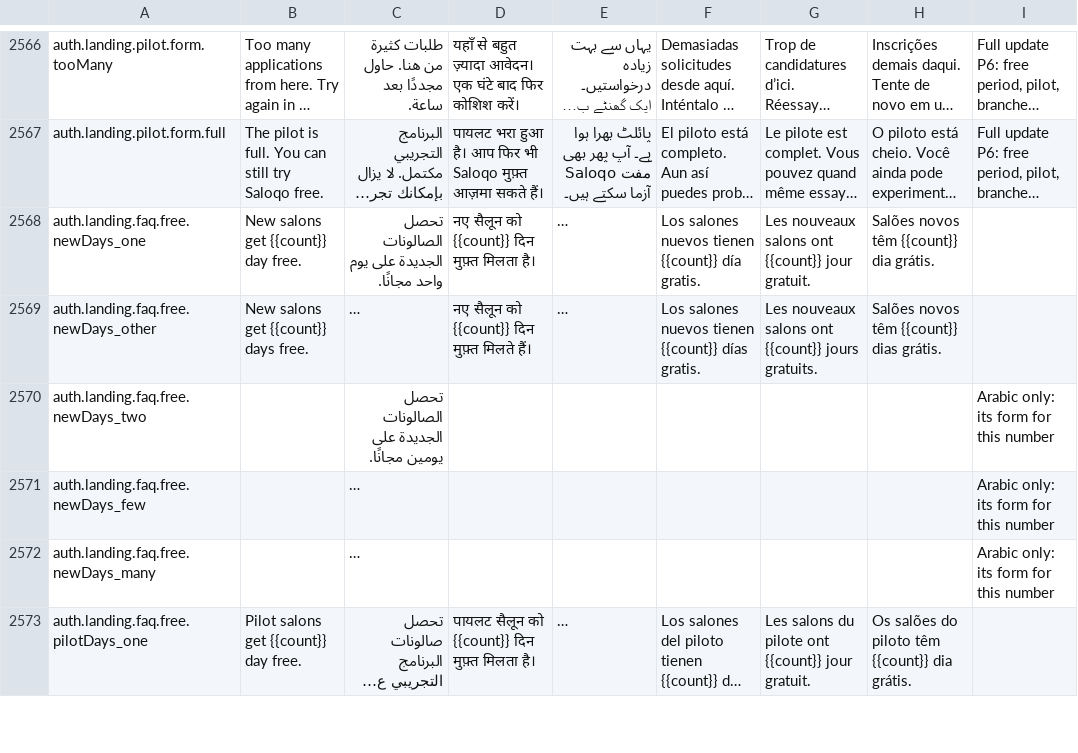
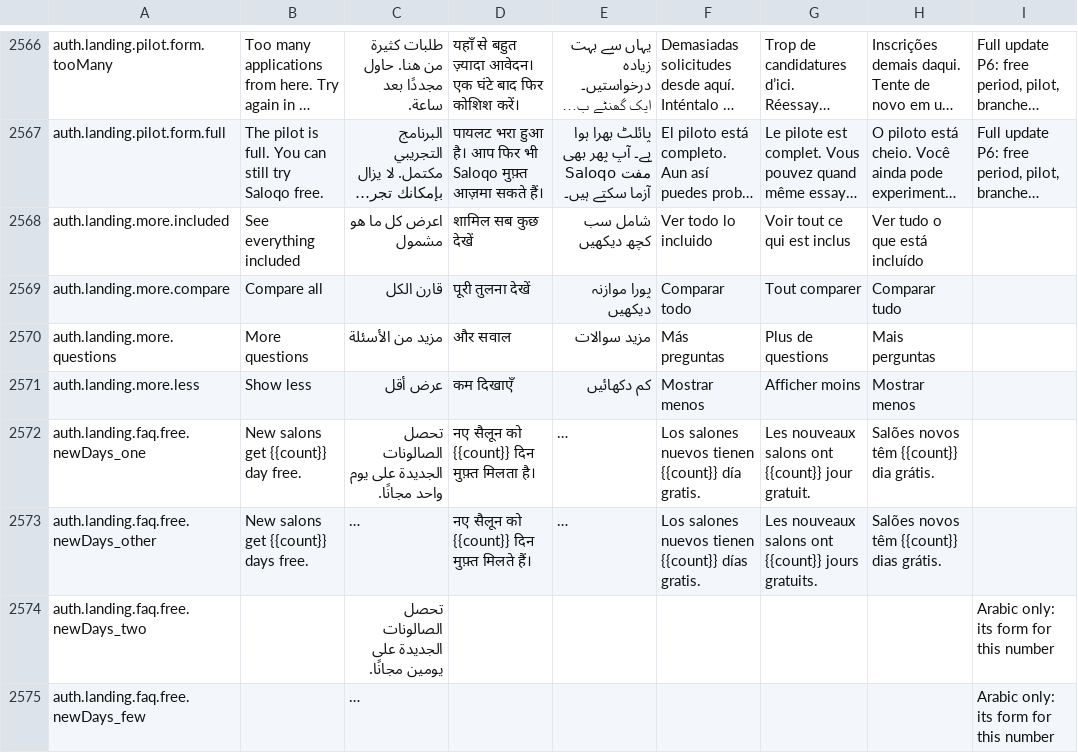
Before and after one commit to libertylightllc-ctrl/saloon, a CSV file: docs/translation-review.csv, drawn as a sheet; only a part is shown, gaps mark what is left out; the shorter side is filled out with more unchanged rows; long unchanged cells end in …; the diff names each change by its address in the sheet, - before the commit and + after, or states it on an @@ line.

```diff
--- a/docs/translation-review.csv
+++ b/docs/translation-review.csv
+row 2568: auth.landing.more.included | See everything included | اعرض كل ما هو مشمول | शामिल सब कुछ देखें | شامل سب کچھ دیکھیں | Ver todo lo incluido | Voir tout ce qui est inclus | Ver tudo o que está incluído
+row 2569: auth.landing.more.compare | Compare all | قارن الكل | पूरी तुलना देखें | پورا موازنہ دیکھیں | Comparar todo | Tout comparer | Comparar tudo
+row 2570: auth.landing.more.questions | More questions | مزيد من الأسئلة | और सवाल | مزید سوالات | Más preguntas | Plus de questions | Mais perguntas
+row 2571: auth.landing.more.less | Show less | عرض أقل | कम दिखाएँ | کم دکھائیں | Mostrar menos | Afficher moins | Mostrar menos
```
Also changed, not shown: 13 other files.
